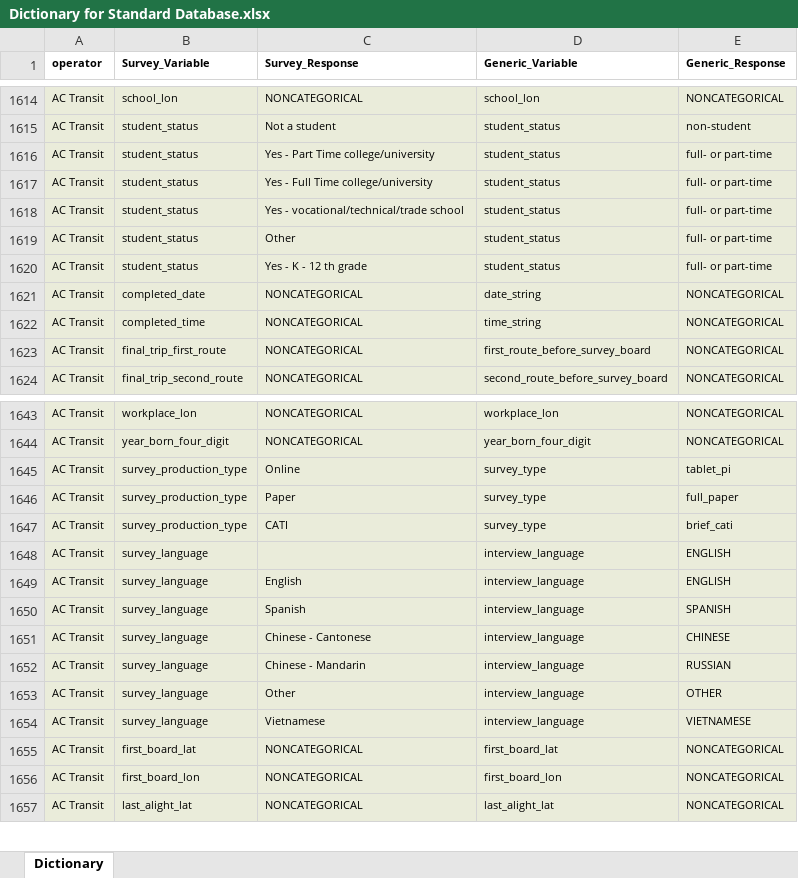
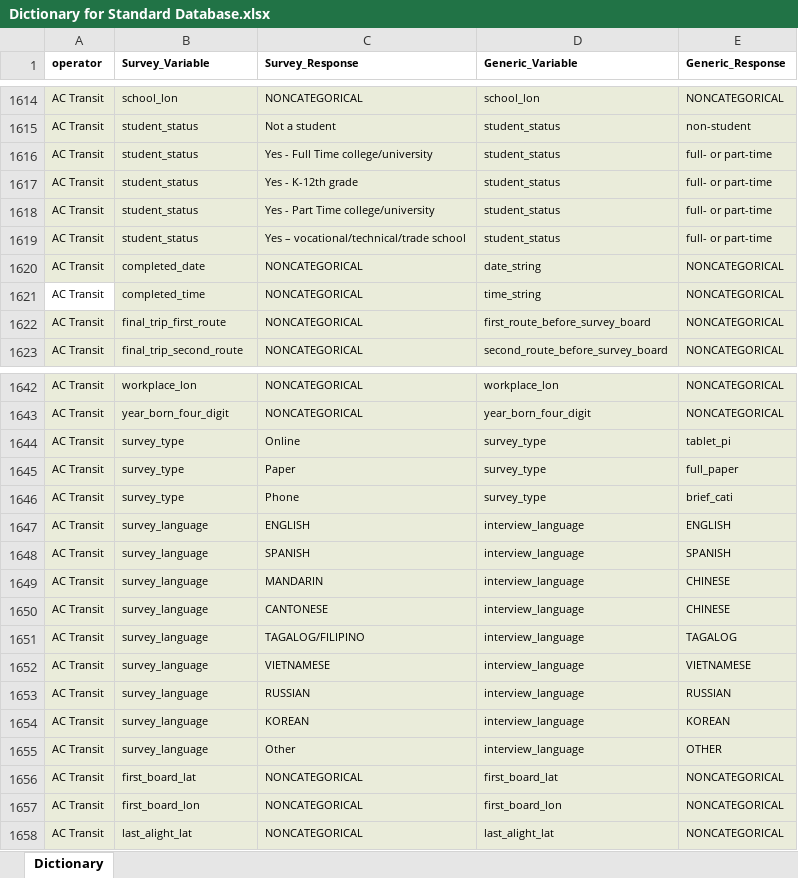
Before and after one commit to BayAreaMetro/transit-passenger-surveys, an Excel workbook: make-uniform/production/Dictionary for Standard Database.xlsx, sheet Dictionary, drawn as a sheet; only a part is shown, gaps mark what is left out; values as stored, in another font and other column widths than the file's, no borders; removed rows and columns are numbered as before the commit, all else as after; the diff covers the shown part only; the diff names each change by its address in the sheet, - before the commit and + after, or states it on an @@ line.

Commit message:
initial pass through dictionary

```diff
--- a/make-uniform/production/Dictionary for Standard Database.xlsx (sheet Dictionary)
+++ b/make-uniform/production/Dictionary for Standard Database.xlsx (sheet Dictionary)
@@ row 1617 moved to row 1616: AC Transit @@
+row 1617: AC Transit | student_status | Yes - K-12th grade | student_status | full- or part-time
-C1619 (Survey_Response): Yes - vocational/technical/trade school
+C1619 (Survey_Response): Yes – vocational/technical/trade school
-row 1619: AC Transit | student_status | Other | student_status | full- or part-time
-row 1620: AC Transit | student_status | Yes - K - 12 th grade | student_status | full- or part-time
-A1621 fill: #EAECDA
+A1621 fill: none
-B1644:B1646 (Survey_Variable): survey_production_type
+B1644:B1646 (Survey_Variable): survey_type
-C1646 (Survey_Response): CATI
+C1646 (Survey_Response): Phone
-C1647 (Survey_Response): (empty)
+C1647 (Survey_Response): ENGLISH
-C1648 (Survey_Response): English
+C1648 (Survey_Response): SPANISH
-E1648 (Generic_Response): ENGLISH
+E1648 (Generic_Response): SPANISH
-C1649 (Survey_Response): Spanish
+C1649 (Survey_Response): MANDARIN
-E1649 (Generic_Response): SPANISH
+E1649 (Generic_Response): CHINESE
-C1650 (Survey_Response): Chinese - Cantonese
+C1650 (Survey_Response): CANTONESE
+row 1651: AC Transit | survey_language | TAGALOG/FILIPINO | interview_language | TAGALOG
+row 1652: AC Transit | survey_language | VIETNAMESE | interview_language | VIETNAMESE
-C1653 (Survey_Response): Chinese - Mandarin
+C1653 (Survey_Response): RUSSIAN
+row 1654: AC Transit | survey_language | KOREAN | interview_language | KOREAN
-row 1654: AC Transit | survey_language | Vietnamese | interview_language | VIETNAMESE
```
Also changed, not shown: 48 added rows, 4 removed rows, 16 edited cells and cell formats elsewhere in this sheet, 2 other files.
